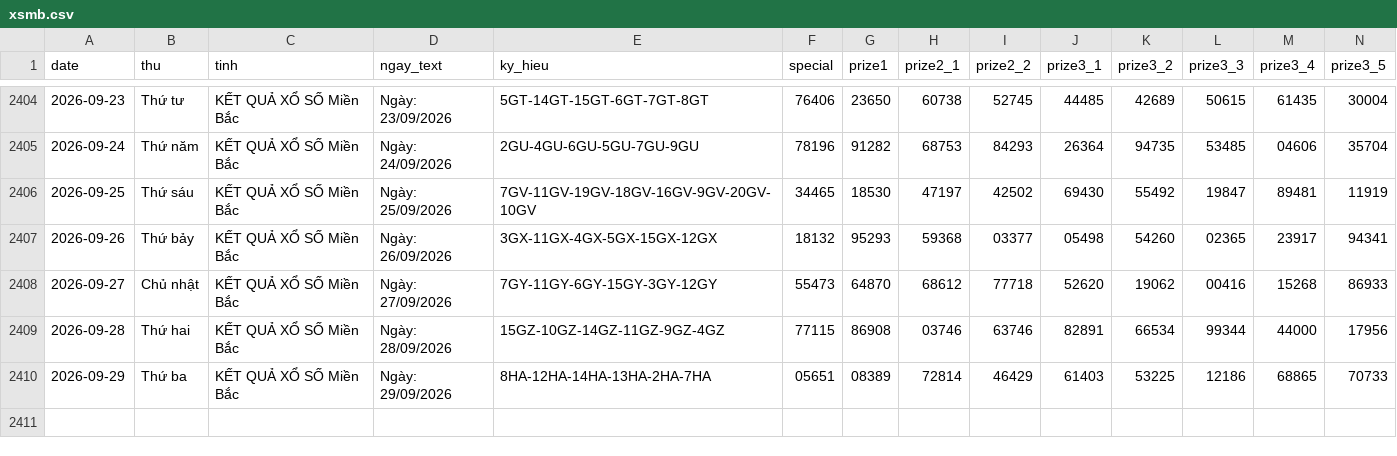
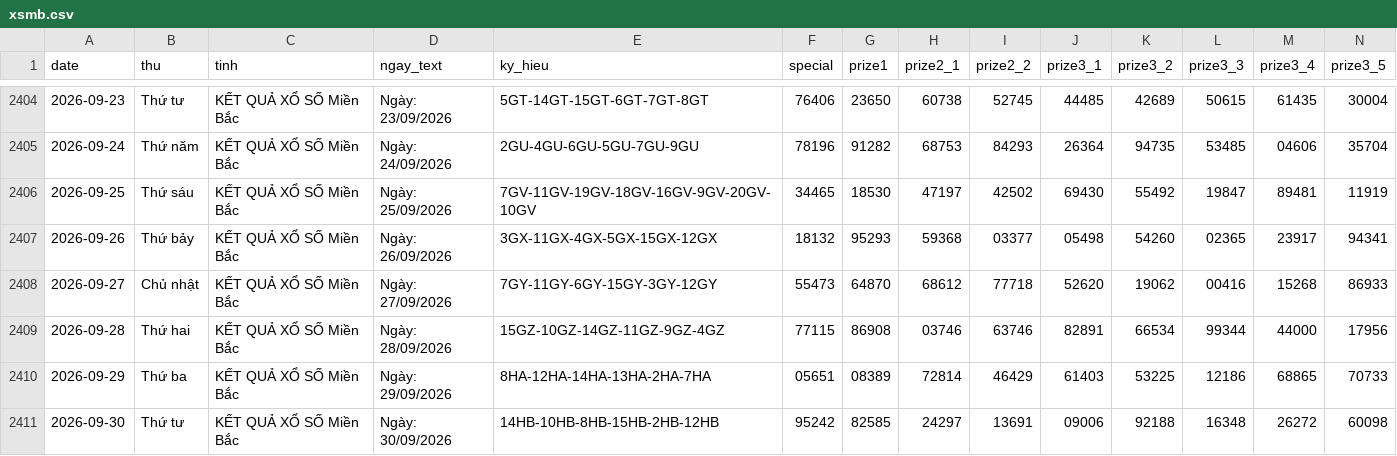
Before and after one commit to tuanseo5t-alt/xsmb-analysis, a CSV file: data/xsmb.csv, drawn as a sheet; only a part is shown, gaps mark what is left out; rows hold the shown columns only; the diff names each change by its address in the sheet, - before the commit and + after, or states it on an @@ line.

```diff
--- a/data/xsmb.csv
+++ b/data/xsmb.csv
+row 2411: 2026-09-30 | Thứ tư | KẾT QUẢ XỔ SỐ Miền Bắc | Ngày: 30/09/2026 | 14HB-10HB-8HB-15HB-2HB-12HB | 95242 | 82585 | 24297 | 13691 | 09006 | 92188 | 16348 | 26272 | 60098
```
Also changed, not shown: data/xsmb-2-digits.csv, data/xsmb-sparse.csv, 14 other files.
